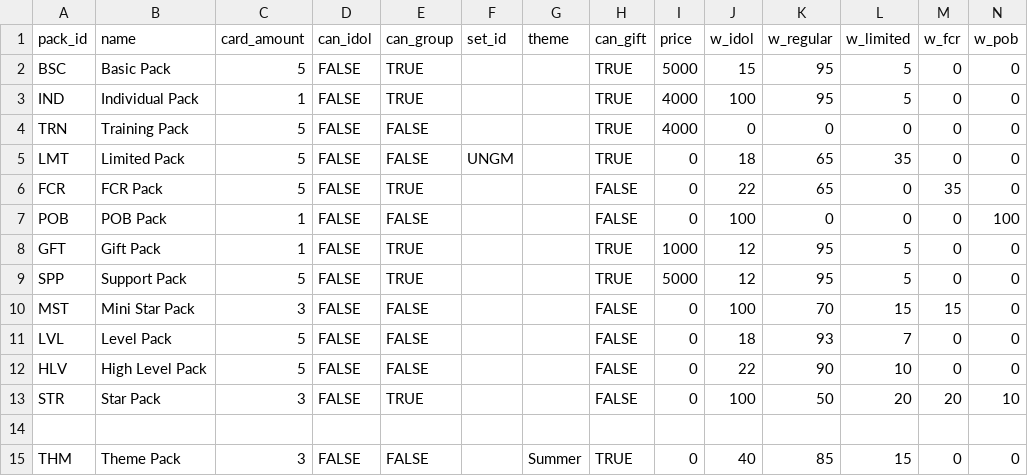
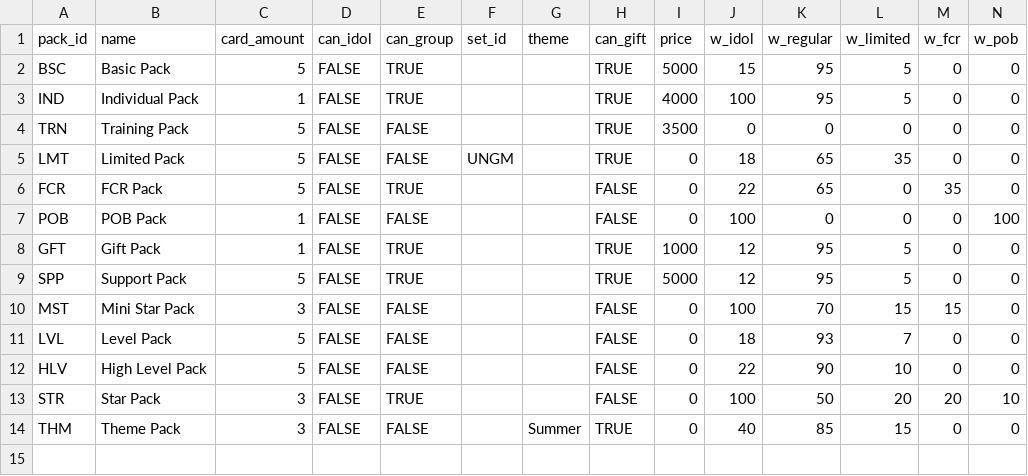
Before and after one commit to iojan715/KpopCardGame, a CSV file: data_upload/packs.csv, drawn as a sheet; only a part is shown; rows hold the shown columns only; the diff names each change by its address in the sheet, - before the commit and + after, or states it on an @@ line.

```diff
--- a/data_upload/packs.csv
+++ b/data_upload/packs.csv
-I4 (price): 4000
+I4 (price): 3500
-row 14: (empty)
```
Also changed, not shown: data_upload/items.csv, data_upload/missions.csv, 5 other files.
